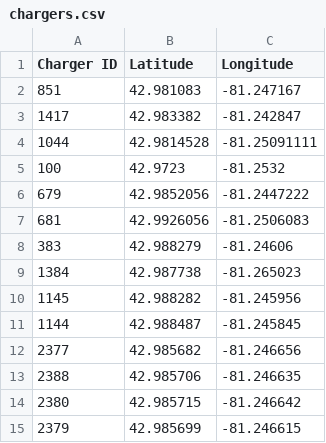
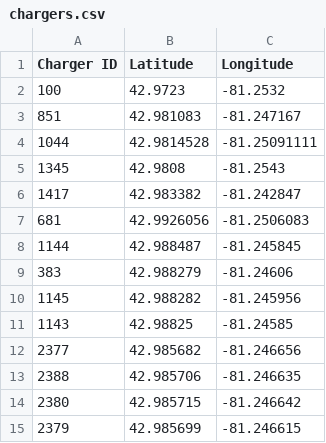
Before and after one commit to LucasHartmanWestern/rl-for-vrp-csp, a CSV file: outputs/chargers.csv, drawn as a sheet.

```diff
--- a/outputs/chargers.csv
+++ b/outputs/chargers.csv
@@ -1,12 +1,12 @@
 Charger ID,Latitude,Longitude
+100,42.9723,-81.2532
 851,42.981083,-81.247167
+1044,42.9814528,-81.25091111
+1345,42.9808,-81.2543
 1417,42.983382,-81.242847
-1044,42.9814528,-81.25091111
-100,42.9723,-81.2532
-679,42.9852056,-81.2447222
 681,42.9926056,-81.2506083
+1144,42.988487,-81.245845
 383,42.988279,-81.24606
-1384,42.987738,-81.265023
 1145,42.988282,-81.245956
-1144,42.988487,-81.245845
+1143,42.98825,-81.24585
 2377,42.985682,-81.246656
```
Also changed, not shown: outputs/rewards.csv, 8 other files.
